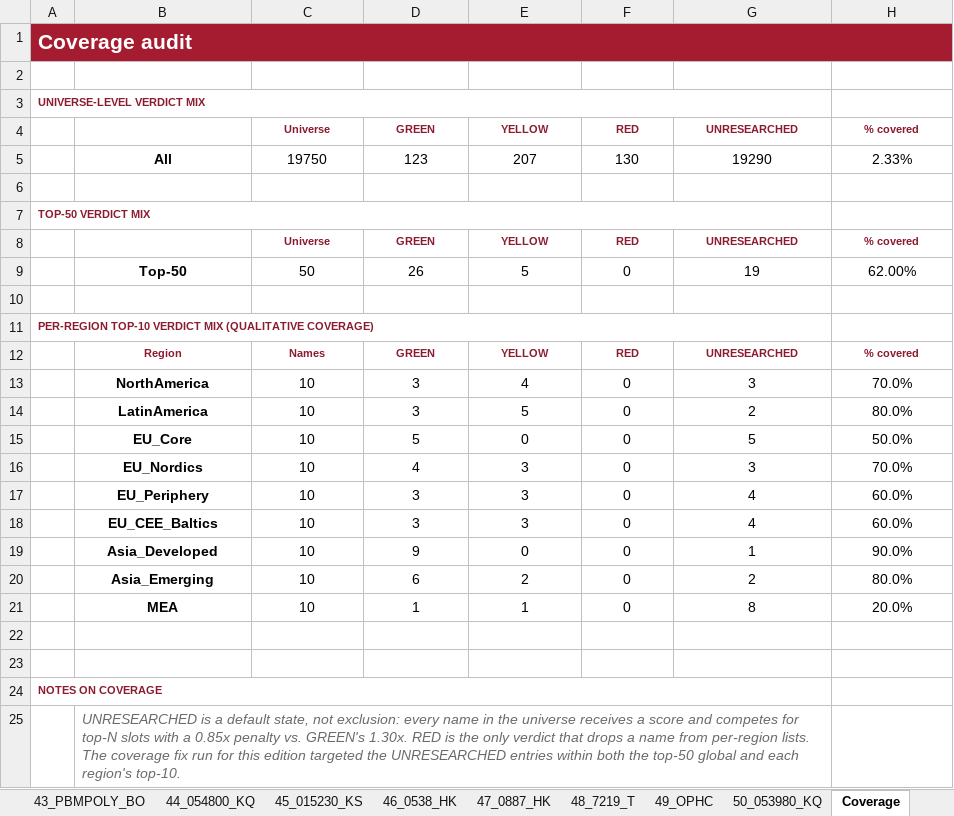
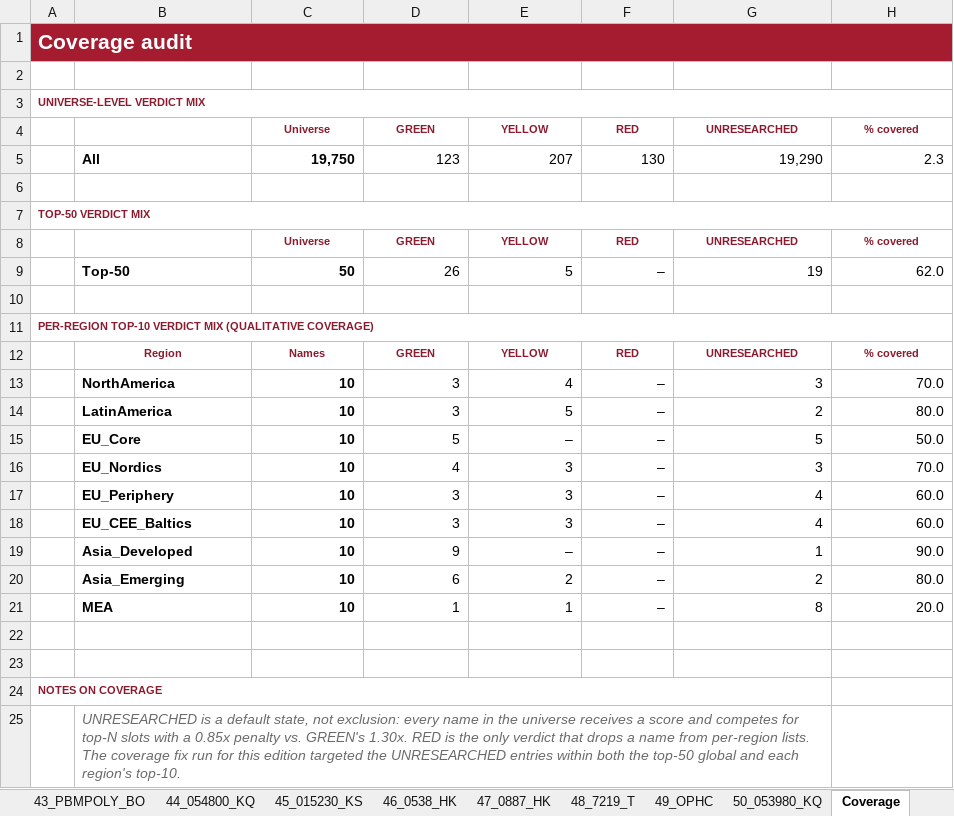
Before and after one commit to jupitersstring/cyclepapa, an Excel workbook: asymmetry_harvard_workbook.xlsx, sheet Coverage, drawn as a sheet; values as stored, in another font and other column widths than the file's, no borders; the diff names each change by its address in the sheet, - before the commit and + after, or states it on an @@ line.

```diff
--- a/asymmetry_harvard_workbook.xlsx (sheet Coverage)
+++ b/asymmetry_harvard_workbook.xlsx (sheet Coverage)
-A3:G3 merged
+A3:H3 merged
-B5 alignment: center
+B5 alignment: left
-C5 (Universe): 19750
+C5 (Universe): 19,750
-C5:H5 alignment: center
+C5:H5 alignment: right
-C5 bold: off
+C5 bold: on
-G5 (UNRESEARCHED): 19290
+G5 (UNRESEARCHED): 19,290
-H5 (% covered): 2.33%
+H5 (% covered): 2.3
-A7:G7 merged
+A7:H7 merged
-B9 alignment: center
+B9 alignment: left
-C9:H9 alignment: center
+C9:H9 alignment: right
-C9 bold: off
+C9 bold: on
-F9 (RED): 0
+F9 (RED): –
-H9 (% covered): 62.00%
+H9 (% covered): 62.0
-A11:G11 merged
+A11:H11 merged
-B13:B21 alignment: center
+B13:B21 alignment: left
-C13:H21 alignment: center
+C13:H21 alignment: right
-C13:C21 bold: off
+C13:C21 bold: on
-F13:F21 (RED): 0
+F13:F21 (RED): –
-H13 (% covered): 70.0%
+H13 (% covered): 70.0
-H14 (% covered): 80.0%
+H14 (% covered): 80.0
-E15 (YELLOW): 0
+E15 (YELLOW): –
-H15 (% covered): 50.0%
+H15 (% covered): 50.0
-H16 (% covered): 70.0%
+H16 (% covered): 70.0
-H17:H18 (% covered): 60.0%
+H17:H18 (% covered): 60.0
-E19 (YELLOW): 0
+E19 (YELLOW): –
-H19 (% covered): 90.0%
+H19 (% covered): 90.0
-H20 (% covered): 80.0%
+H20 (% covered): 80.0
-H21 (% covered): 20.0%
+H21 (% covered): 20.0
```
Also changed, not shown: sheet 31_PRIMEPRO_BO, sheet 24_6986_T, sheet 44_054800_KQ, sheet 50_053980_KQ, sheet 36_024950_KQ, sheet 22_120240_KQ, 45 more sheets, top10_by_country_asymmetry.xlsx, top10_by_country_inflection.xlsx, 2 other files.
